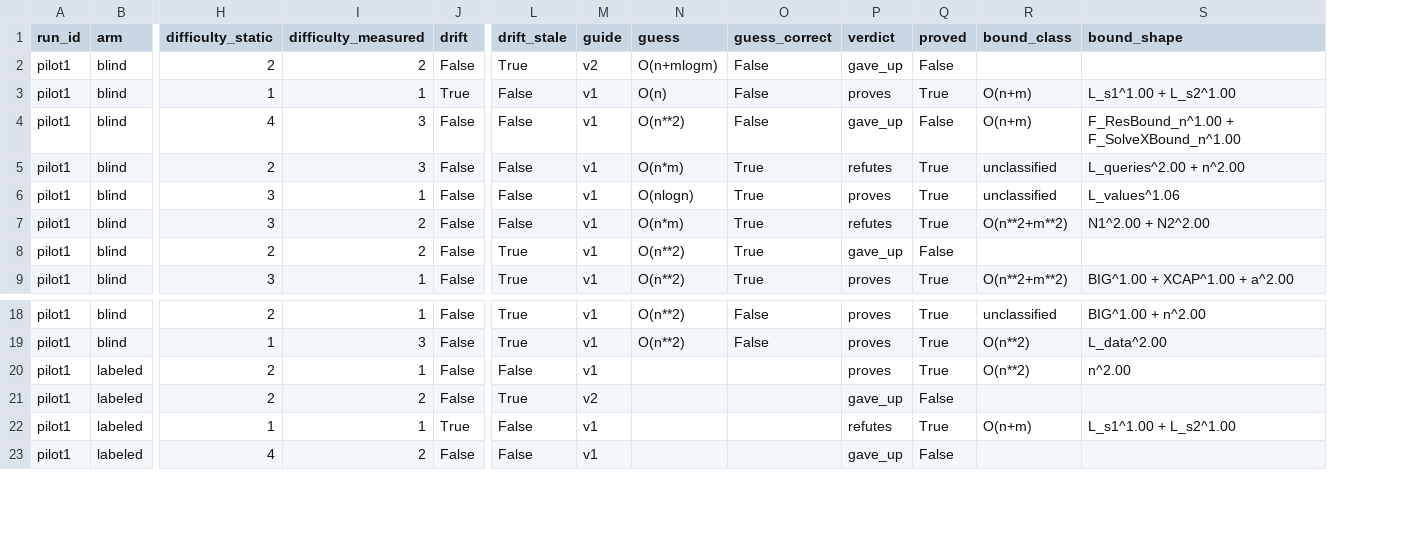
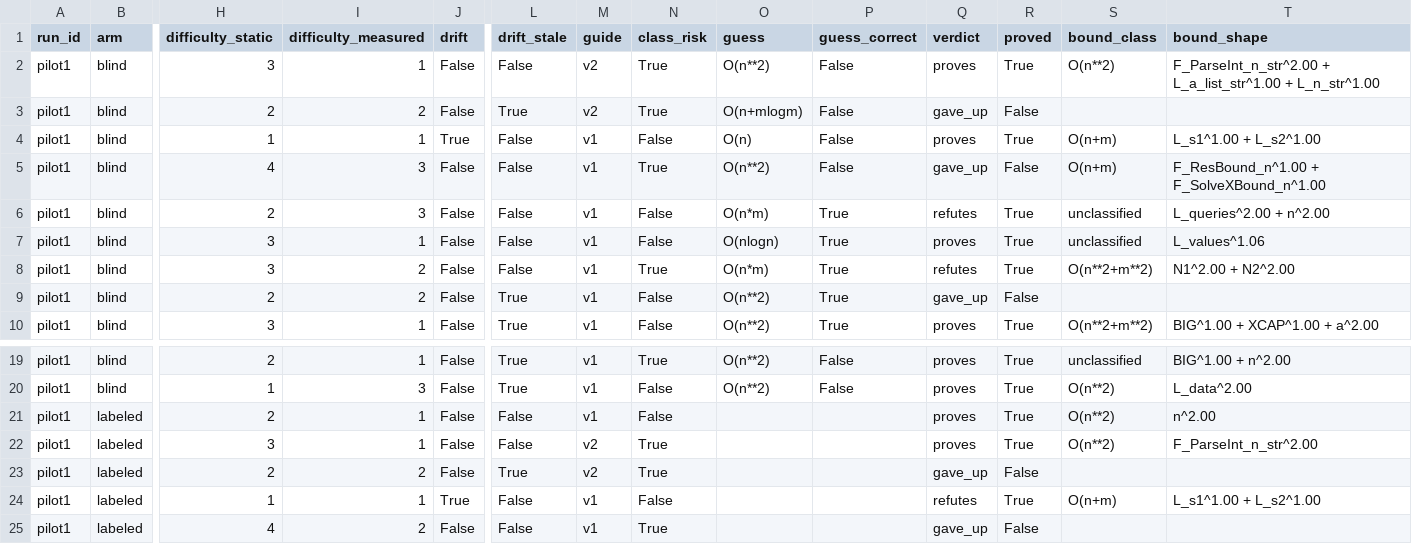
Before and after one commit to VietAnh1010/complexity-theory, a CSV file: bigodafny/experiments/runs/pilot1/results.csv, drawn as a sheet; only a part is shown, gaps mark what is left out; addresses are those after the commit; rows hold the shown columns only; the diff names each change by its address in the sheet, - before the commit and + after, or states it on an @@ line.

```diff
--- a/bigodafny/experiments/runs/pilot1/results.csv
+++ b/bigodafny/experiments/runs/pilot1/results.csv
+column N (class_risk), rows 3-10: True | False | True | False | False | True | False | False; rows 19-21: True | False | False; rows 23-25: True | False | True
+row 2: pilot1 | blind | 3 | 1 | False | False | v2 | True | O(n**2) | False | proves | True | O(n**2) | F_ParseInt_n_str^2.00 + L_a_list_str^1.00 + L_n_str^1.00
+row 22: pilot1 | labeled | 3 | 1 | False | False | v2 | True |  |  | proves | True | O(n**2) | F_ParseInt_n_str^2.00
```
Also changed, not shown: 6 other files.
